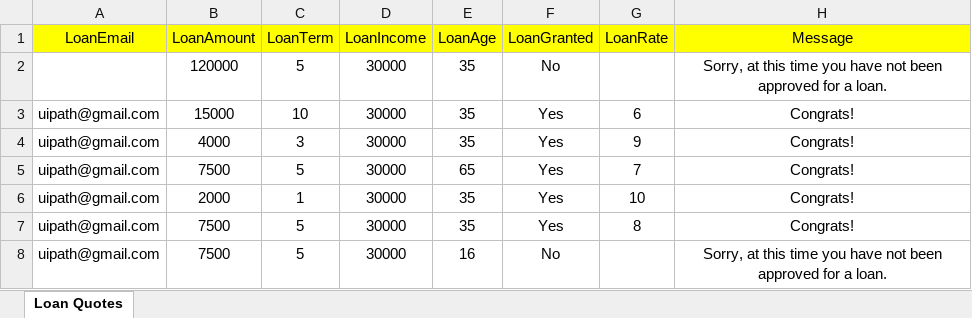
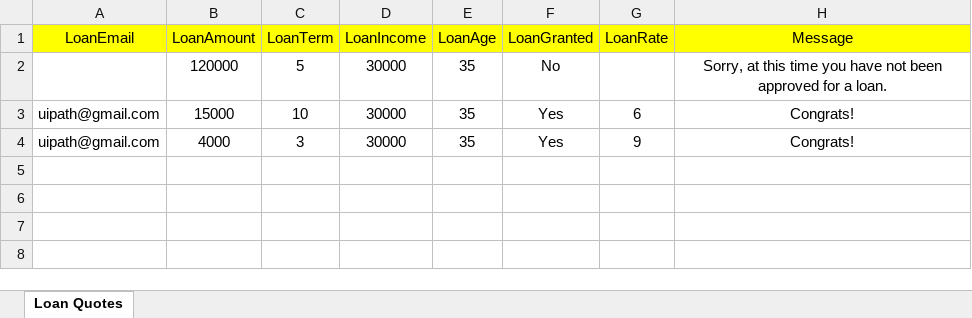
Before and after one commit to RonanFabricante/Ronan.Test.Project, an Excel workbook: Loan Quotes.xlsx, sheet Loan Quotes, drawn as a sheet; values as stored, in another font and other column widths than the file's, no borders; the diff names each change by its address in the sheet, - before the commit and + after, or states it on an @@ line.

```diff
--- a/Loan Quotes.xlsx (sheet Loan Quotes)
+++ b/Loan Quotes.xlsx (sheet Loan Quotes)
-row 5: uipath@gmail.com | 7500 | 5 | 30000 | 65 | Yes | 7 | Congrats!
-row 6: uipath@gmail.com | 2000 | 1 | 30000 | 35 | Yes | 10 | Congrats!
-row 7: uipath@gmail.com | 7500 | 5 | 30000 | 35 | Yes | 8 | Congrats!
-row 8: uipath@gmail.com | 7500 | 5 | 30000 | 16 | No |  | Sorry, at this time you have not been approved for a loan.
```
Also changed, not shown: 3 other files.
